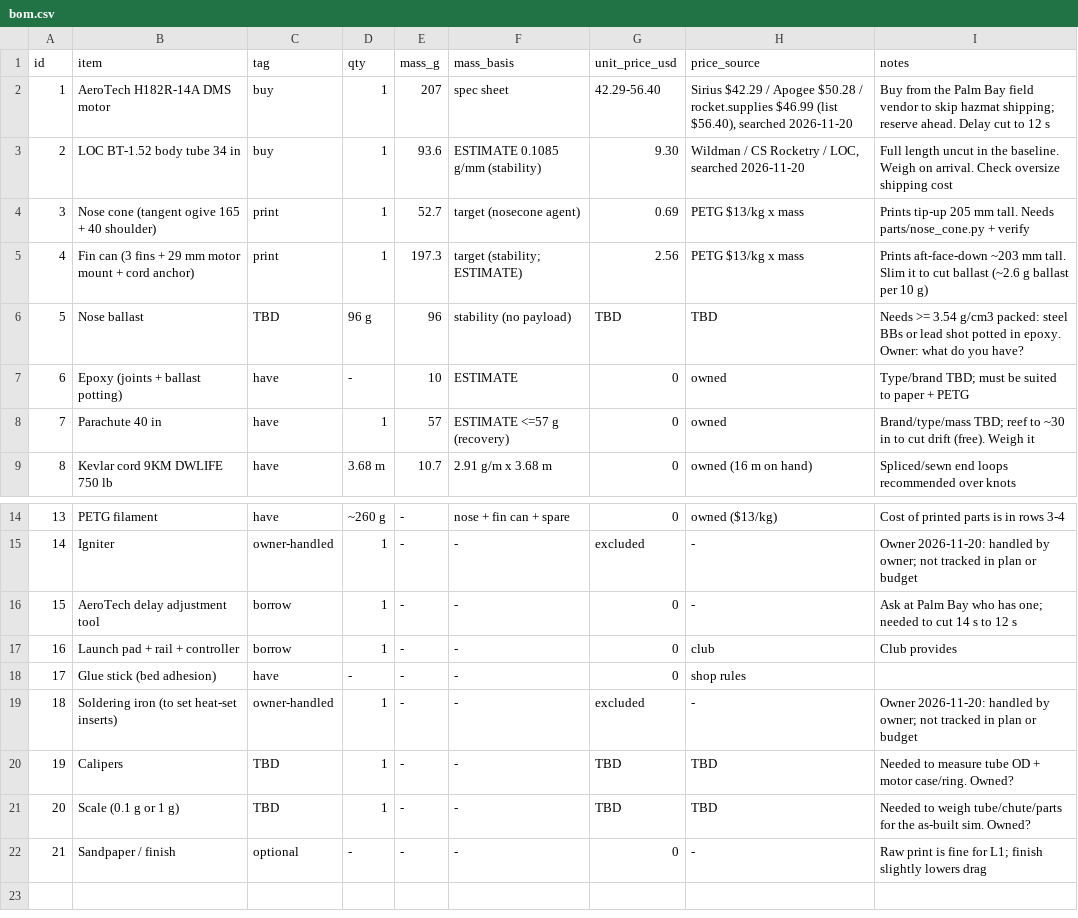
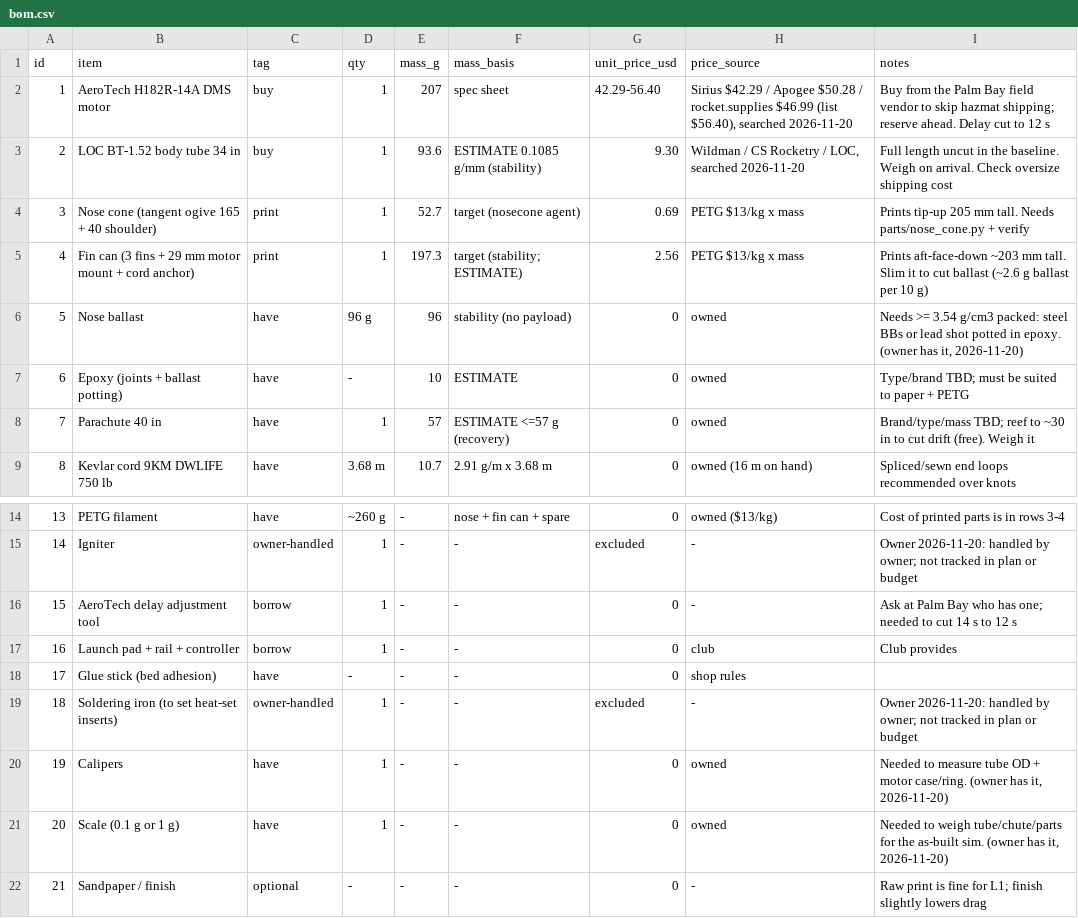
Before and after one commit to ChunkeMonke/rocket-parts, a CSV file: projects/l1-cheap/bom.csv, drawn as a sheet; only a part is shown, gaps mark what is left out.

```diff
--- a/projects/l1-cheap/bom.csv
+++ b/projects/l1-cheap/bom.csv
@@ -5,3 +5,3 @@ id,item,tag,qty,mass_g,mass_basis,unit_price_usd,price_source,notes
 4,Fin can (3 fins + 29 mm motor mount + cord anchor),print,1,197.3,target (stability; ESTIMATE),2.56,PETG $13/kg x mass,Prints aft-face-down ~203 mm tall. Slim it to cut ballast (~2.6 g ballast per 10 g)
-5,Nose ballast,TBD,96 g,96,stability (no payload),TBD,TBD,Needs >= 3.54 g/cm3 packed: steel BBs or lead shot potted in epoxy. Owner: what do you have?
+5,Nose ballast,have,96 g,96,stability (no payload),0,owned,"Needs >= 3.54 g/cm3 packed: steel BBs or lead shot potted in epoxy. (owner has it, 2026-11-20)"
 6,Epoxy (joints + ballast potting),have,-,10,ESTIMATE,0,owned,Type/brand TBD; must be suited to paper + PETG
@@ -19,4 +19,4 @@ id,item,tag,qty,mass_g,mass_basis,unit_price_usd,price_source,notes
 18,Soldering iron (to set heat-set inserts),owner-handled,1,-,-,excluded,-,Owner 2026-11-20: handled by owner; not tracked in plan or budget
-19,Calipers,TBD,1,-,-,TBD,TBD,Needed to measure tube OD + motor case/ring. Owned?
-20,Scale (0.1 g or 1 g),TBD,1,-,-,TBD,TBD,Needed to weigh tube/chute/parts for the as-built sim. Owned?
+19,Calipers,have,1,-,-,0,owned,"Needed to measure tube OD + motor case/ring. (owner has it, 2026-11-20)"
+20,Scale (0.1 g or 1 g),have,1,-,-,0,owned,"Needed to weigh tube/chute/parts for the as-built sim. (owner has it, 2026-11-20)"
 21,Sandpaper / finish,optional,-,-,-,0,-,Raw print is fine for L1; finish slightly lowers drag
```
Also changed, not shown: 2 other files.
